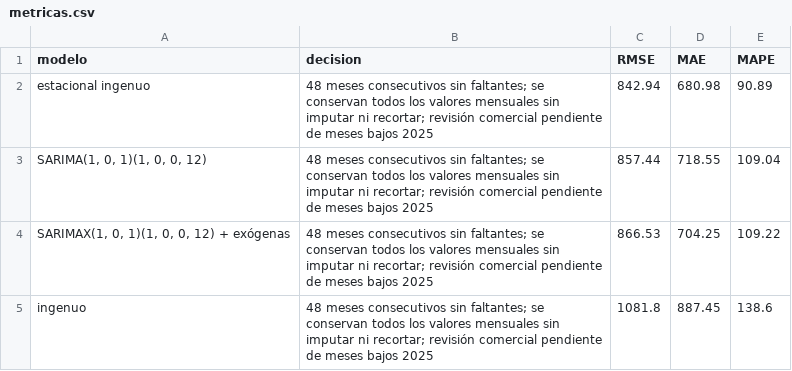
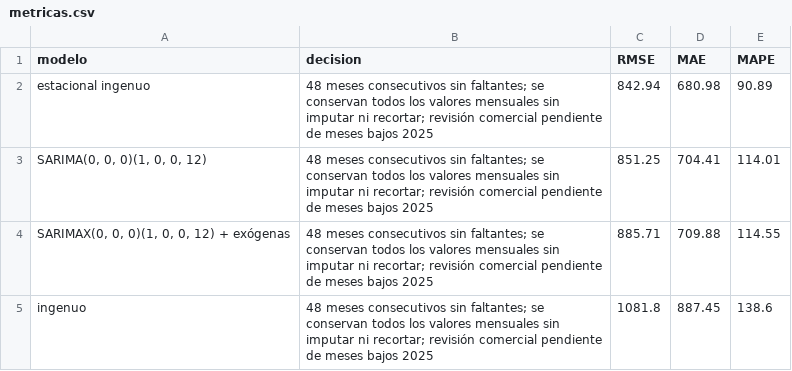
Before and after one commit to ArmandbetaGH/st-2026-2-miniproyecto-01, a CSV file: resultados/metricas.csv, drawn as a sheet; removed rows and columns are numbered as before the commit, all else as after; the diff names each change by its address in the sheet, - before the commit and + after, or states it on an @@ line.

```diff
--- a/resultados/metricas.csv
+++ b/resultados/metricas.csv
-row 3: SARIMA(1, 0, 1)(1, 0, 0, 12) | 48 meses consecutivos sin faltantes; se conservan todos los valores mensuales sin imputar ni recortar; revisión comercial pendiente de meses bajos 2025 | 857.44 | 718.55 | 109.04
-row 4: SARIMAX(1, 0, 1)(1, 0, 0, 12) + exógenas | 48 meses consecutivos sin faltantes; se conservan todos los valores mensuales sin imputar ni recortar; revisión comercial pendiente de meses bajos 2025 | 866.53 | 704.25 | 109.22
+row 3: SARIMA(0, 0, 0)(1, 0, 0, 12) | 48 meses consecutivos sin faltantes; se conservan todos los valores mensuales sin imputar ni recortar; revisión comercial pendiente de meses bajos 2025 | 851.25 | 704.41 | 114.01
+row 4: SARIMAX(0, 0, 0)(1, 0, 0, 12) + exógenas | 48 meses consecutivos sin faltantes; se conservan todos los valores mensuales sin imputar ni recortar; revisión comercial pendiente de meses bajos 2025 | 885.71 | 709.88 | 114.55
```
Also changed, not shown: resultados/rejilla_aic.csv, 6 other files.
